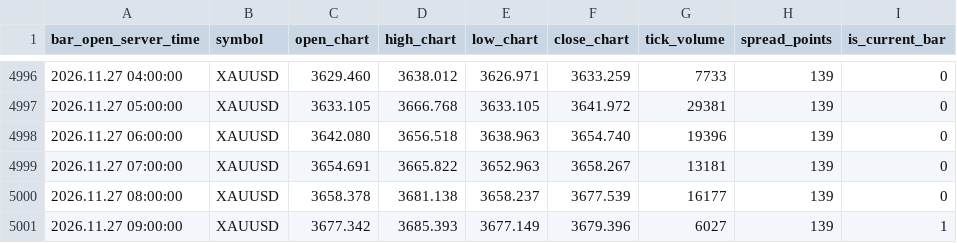
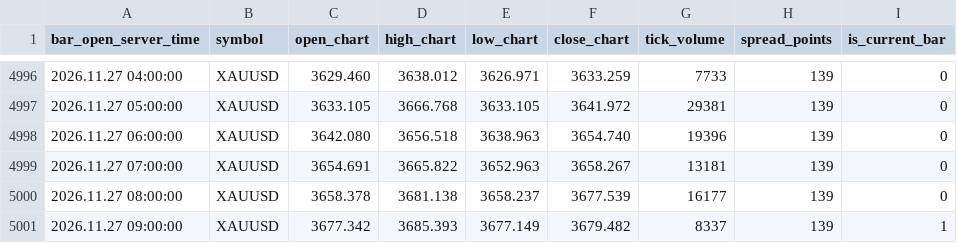
Before and after one commit to nkrabby/gold-terminal, a CSV file: market/exness_h1.csv, drawn as a sheet; only a part is shown, gaps mark what is left out.

Commit message:
data: refresh Exness XAUUSD market snapshot

```diff
--- a/market/exness_h1.csv
+++ b/market/exness_h1.csv
@@ -5000,2 +5000,2 @@ bar_open_server_time,symbol,open_chart,high_chart,low_chart,close_chart,tick_vol
 2026.11.27 08:00:00,XAUUSD,3658.378,3681.138,3658.237,3677.539,16177,139,0
-2026.11.27 09:00:00,XAUUSD,3677.342,3685.393,3677.149,3679.396,6027,139,1
+2026.11.27 09:00:00,XAUUSD,3677.342,3685.393,3677.149,3679.482,8337,139,1
```
Also changed, not shown: market/exness_m15.csv, 1 other file.
